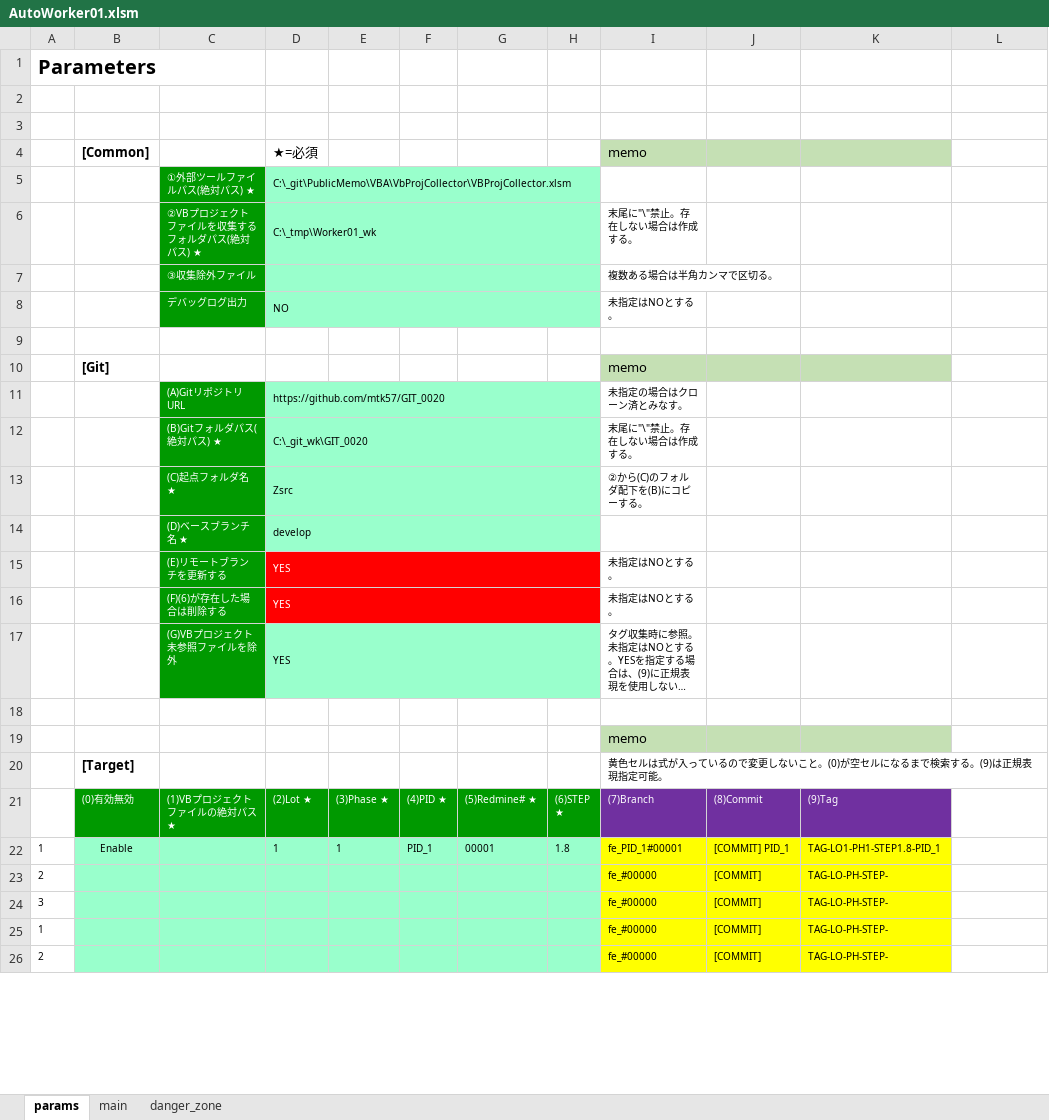
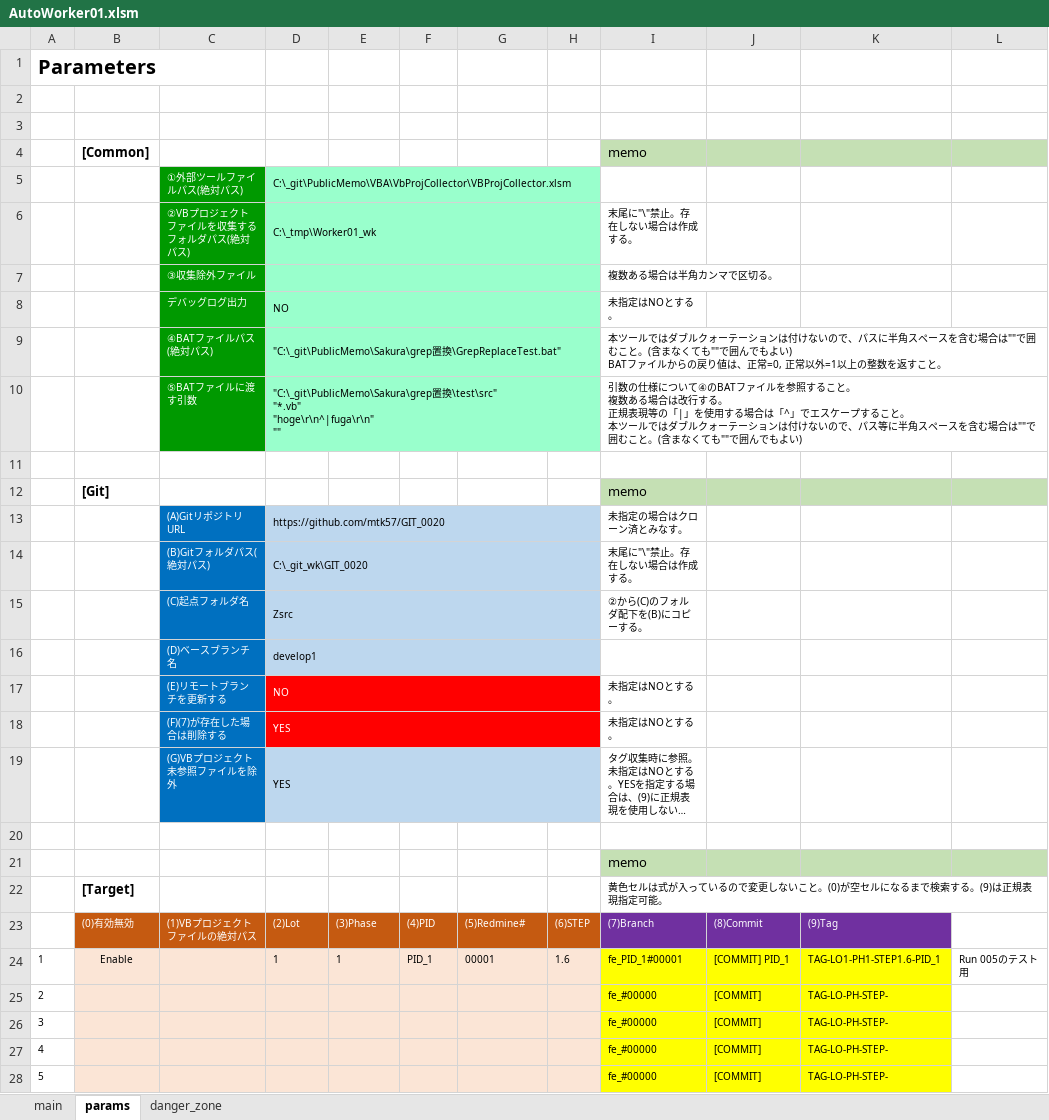
Before and after one commit to mtk57/PublicMemo, an Excel workbook: VBA/AutoWorker/Worker01/AutoWorker01.xlsm, sheet params, drawn as a sheet; only a part is shown; long unchanged cells end in …; values as stored, in another font and other column widths than the file's, no borders; addresses are those after the commit; ↵ is a line break in a cell; the diff covers the shown part only; the diff names each change by its address in the sheet, - before the commit and + after, or states it on an @@ line.

```diff
--- a/VBA/AutoWorker/Worker01/AutoWorker01.xlsm (sheet params)
+++ b/VBA/AutoWorker/Worker01/AutoWorker01.xlsm (sheet params)
@@ sheet tab order changed: main | params | danger_zone @@
-D4: ★=必須
+D4: (empty)
-L4 fill: none
+L4 fill: #C5E0B4
-C5: ①外部ツールファイルパス(絶対パス) ★
+C5: ①外部ツールファイルパス(絶対パス)
-C6: ②VBプロジェクトファイルを収集するフォルダパス(絶対パス) ★
+C6: ②VBプロジェクトファイルを収集するフォルダパス(絶対パス)
+row 9:  |  | ④BATファイルパス(絶対パス) | "C:\_git\PublicMemo\Sakura\grep置換\GrepReplaceTest.bat" |  |  |  |  | 本ツールではダブルクォーテーションは付けないので、パスに半角スペースを含む場合は""で囲むこと。(含まなくても""で囲んでもよい) ↵ BATファイルからの戻り値は、正常=0, 正常以外=1以上の整数を返すこと。
+row 10:  |  | ⑤BATファイルに渡す引数 | "C:\_git\PublicMemo\Sakura\grep置換\test\src" ↵ "*.vb" ↵ "hoge\r\n^|fuga\r\n" ↵ "" |  |  |  |  | 引数の仕様について④のBATファイルを参照すること。 ↵ 複数ある場合は改行する。 ↵ 正規表現等の「|」を使用する場合は「^」でエスケープすること。 ↵ 本ツールではダブルクォーテーションは付けないので、パス等に半角スペースを含む場合は""で囲むこと。(含まなくても""で囲んでもよい)
-L12 fill: none
+L12 fill: #C5E0B4
-C13:C19 fill: #009900
+C13:C19 fill: #0070C0
-D13:G16 fill: #99FFCC
+D13:G16 fill: #BDD7EE
-H13:H16 fill: none
+H13:H16 fill: #BDD7EE
-C14: (B)Gitフォルダパス(絶対パス) ★
+C14: (B)Gitフォルダパス(絶対パス)
-C15: (C)起点フォルダ名★
+C15: (C)起点フォルダ名
-C16: (D)ベースブランチ名 ★
+C16: (D)ベースブランチ名
-D16: develop
+D16: develop1
-D17: YES
+D17: NO
-C18: (F)(6)が存在した場合は削除する
+C18: (F)(7)が存在した場合は削除する
-D19:G19 fill: #99FFCC
+D19:G19 fill: #BDD7EE
-H19 fill: none
+H19 fill: #BDD7EE
-L21 fill: none
+L21 fill: #C5E0B4
-B23:H23 fill: #009900
+B23:H23 fill: #C55A11
-C23: (1)VBプロジェクトファイルの絶対パス ★
+C23: (1)VBプロジェクトファイルの絶対パス
-D23: (2)Lot ★
+D23: (2)Lot
-E23: (3)Phase ★
+E23: (3)Phase
-F23: (4)PID ★
+F23: (4)PID
-G23: (5)Redmine# ★
+G23: (5)Redmine#
-H23: (6)STEP ↵ ★
+H23: (6)STEP
-B24:H28 fill: #99FFCC
+B24:H28 fill: #FBE5D6
-H24: 1.8
+H24: 1.6
-K24: TAG-LO1-PH1-STEP1.8-PID_1
+K24: TAG-LO1-PH1-STEP1.6-PID_1
-L24: (empty)
+L24: Run 005のテスト用
-A27: 1
+A27: 4
-A28: 2
+A28: 5
```
Also changed, not shown: 5 added rows, 5 removed rows, 4 edited cells and cell formats elsewhere in this sheet, sheet main, sheet danger_zone, formulas that keep their value, charts or pictures, 10 other files.
